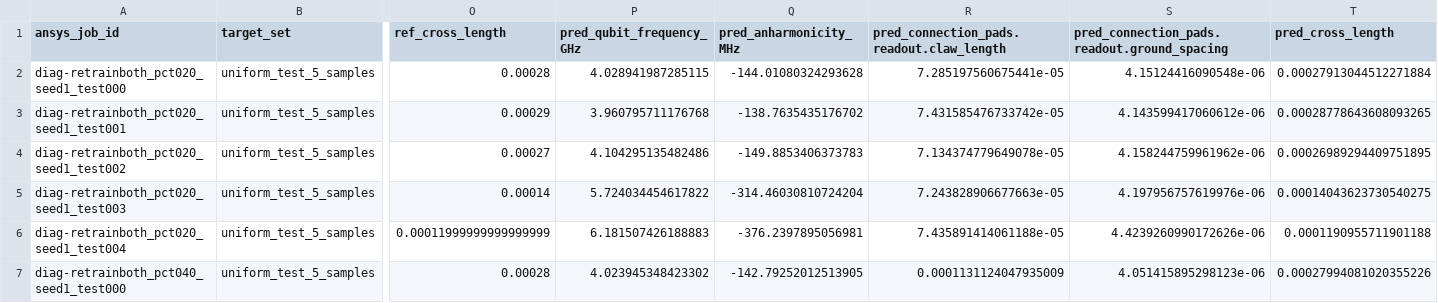
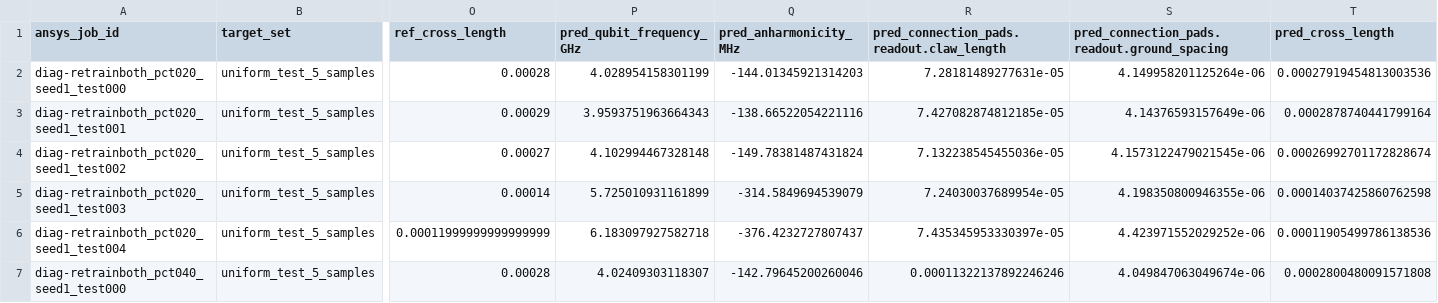
Before and after one commit to CosmiQuantum/ML_qubit_design, a CSV file: experiments/model_predict_qubit_TransmonCross_Hamiltonian_params/results/validation/data_amount_sweep_uniform_diag_ansys/uniform_diag_fixed_hp_retrain_both_test_ansys_input.csv, drawn as a sheet; only a part is shown, gaps mark what is left out; the diff covers the shown part only; the diff names each change by its address in the sheet, - before the commit and + after, or states it on an @@ line.

```diff
--- a/experiments/model_predict_qubit_TransmonCross_Hamiltonian_params/results/validation/data_amount_sweep_uniform_diag_ansys/uniform_diag_fixed_hp_retrain_both_test_ansys_input.csv
+++ b/experiments/model_predict_qubit_TransmonCross_Hamiltonian_params/results/validation/data_amount_sweep_uniform_diag_ansys/uniform_diag_fixed_hp_retrain_both_test_ansys_input.csv
-P2 (pred_qubit_frequency_GHz): 4.028941987285115
+P2 (pred_qubit_frequency_GHz): 4.028954158301199
-Q2 (pred_anharmonicity_MHz): -144.01080324293628
+Q2 (pred_anharmonicity_MHz): -144.01345921314203
-R2: 7.285197560675441e-05
+R2: 7.28181489277631e-05
-S2: 4.15124416090548e-06
+S2: 4.149958201125264e-06
-T2 (pred_cross_length): 0.00027913044512271884
+T2 (pred_cross_length): 0.00027919454813003536
-P3 (pred_qubit_frequency_GHz): 3.960795711176768
+P3 (pred_qubit_frequency_GHz): 3.9593751963664343
-Q3 (pred_anharmonicity_MHz): -138.7635435176702
+Q3 (pred_anharmonicity_MHz): -138.66522054221116
-R3: 7.431585476733742e-05
+R3: 7.427082874812185e-05
-S3: 4.143599417060612e-06
+S3: 4.14376593157649e-06
-T3 (pred_cross_length): 0.00028778643608093265
+T3 (pred_cross_length): 0.0002878740441799164
-P4 (pred_qubit_frequency_GHz): 4.104295135482486
+P4 (pred_qubit_frequency_GHz): 4.102994467328148
-Q4 (pred_anharmonicity_MHz): -149.8853406373783
+Q4 (pred_anharmonicity_MHz): -149.78381487431824
-R4: 7.134374779649078e-05
+R4: 7.132238545455036e-05
-S4: 4.158244759961962e-06
+S4: 4.1573122479021545e-06
-T4 (pred_cross_length): 0.00026989294409751895
+T4 (pred_cross_length): 0.00026992701172828674
-P5 (pred_qubit_frequency_GHz): 5.724034454617822
+P5 (pred_qubit_frequency_GHz): 5.725010931161899
-Q5 (pred_anharmonicity_MHz): -314.46030810724204
+Q5 (pred_anharmonicity_MHz): -314.5849694539079
-R5: 7.243828906677663e-05
+R5: 7.24030037689954e-05
-S5: 4.197956757619976e-06
+S5: 4.198350800946355e-06
-T5 (pred_cross_length): 0.00014043623730540275
+T5 (pred_cross_length): 0.00014037425860762598
-P6 (pred_qubit_frequency_GHz): 6.181507426188883
+P6 (pred_qubit_frequency_GHz): 6.183097927582718
-Q6 (pred_anharmonicity_MHz): -376.2397895056981
+Q6 (pred_anharmonicity_MHz): -376.4232727807437
-R6: 7.435891414061188e-05
+R6: 7.435345953330397e-05
-S6: 4.4239260990172626e-06
+S6: 4.423971552029252e-06
-T6 (pred_cross_length): 0.0001190955711901188
+T6 (pred_cross_length): 0.00011905499786138536
-P7 (pred_qubit_frequency_GHz): 4.023945348423302
+P7 (pred_qubit_frequency_GHz): 4.02409303118307
-Q7 (pred_anharmonicity_MHz): -142.79252012513905
+Q7 (pred_anharmonicity_MHz): -142.79645200260046
-R7: 0.0001131124047935009
+R7: 0.00011322137892246246
-S7: 4.051415895298123e-06
+S7: 4.049847063049674e-06
-T7 (pred_cross_length): 0.00027994081020355226
+T7 (pred_cross_length): 0.0002800480091571808
```
Also changed, not shown: 95 edited cells elsewhere in this file, experiments/model_predict_qubit_TransmonCross_Hamiltonian_params/results/data_amount_sweep_uniform_diag/data_amount_sweep_uniform_diag_surrogate_only_tuned_hp_summary.csv, experiments/model_predict_qubit_TransmonCross_Hamiltonian_params/results/data_amount_sweep_uniform_diag/predictions_per_sample_uniform_diag_fixed_hp_retrain_both.csv, 10 other files.
